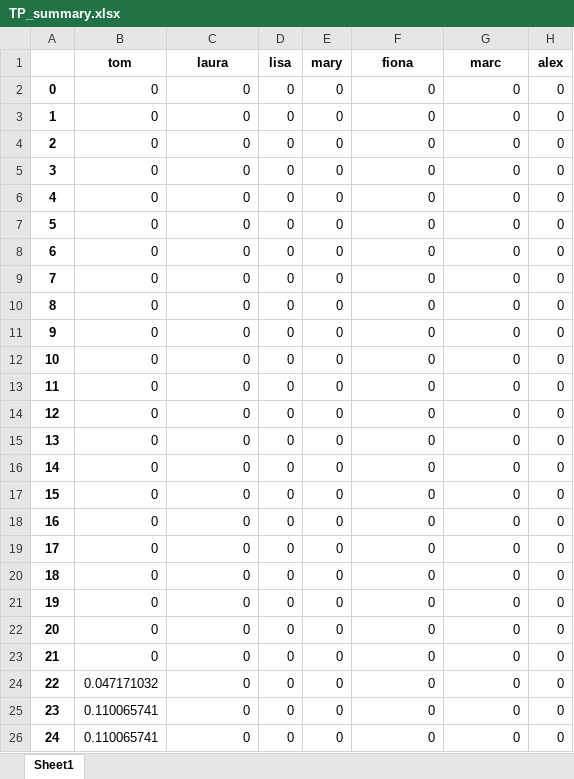
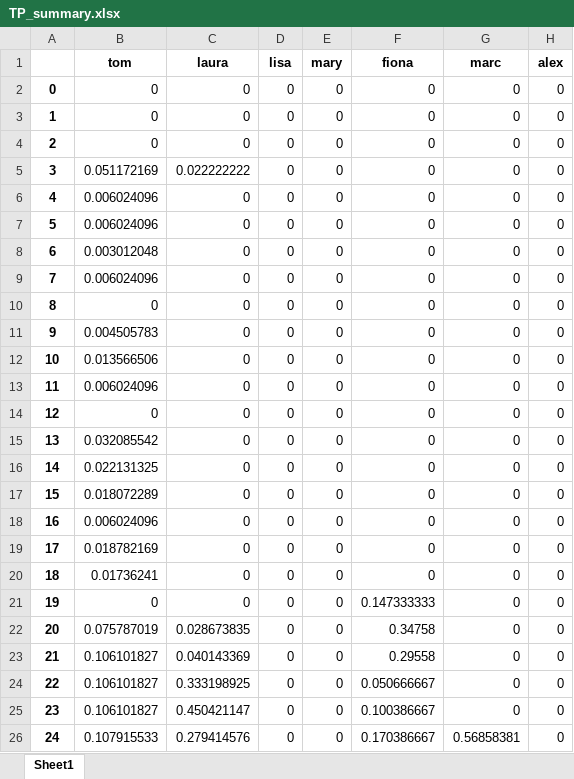
Before and after one commit to alex0267/marketing_mix_model_product, an Excel workbook: TP_summary.xlsx, sheet Sheet1, drawn as a sheet; only a part is shown; values as stored, in another font and other column widths than the file's, no borders; the diff covers the shown part only; the diff names each change by its address in the sheet, - before the commit and + after, or states it on an @@ line.

```diff
--- a/TP_summary.xlsx (sheet Sheet1)
+++ b/TP_summary.xlsx (sheet Sheet1)
-B5 (tom): 0
+B5 (tom): 0.051172169
-C5 (laura): 0
+C5 (laura): 0.022222222
-B6:B7 (tom): 0
+B6:B7 (tom): 0.006024096
-B8 (tom): 0
+B8 (tom): 0.003012048
-B9 (tom): 0
+B9 (tom): 0.006024096
-B11 (tom): 0
+B11 (tom): 0.004505783
-B12 (tom): 0
+B12 (tom): 0.013566506
-B13 (tom): 0
+B13 (tom): 0.006024096
-B15 (tom): 0
+B15 (tom): 0.032085542
-B16 (tom): 0
+B16 (tom): 0.022131325
-B17 (tom): 0
+B17 (tom): 0.018072289
-B18 (tom): 0
+B18 (tom): 0.006024096
-B19 (tom): 0
+B19 (tom): 0.018782169
-B20 (tom): 0
+B20 (tom): 0.01736241
-F21 (fiona): 0
+F21 (fiona): 0.147333333
-B22 (tom): 0
+B22 (tom): 0.075787019
-C22 (laura): 0
+C22 (laura): 0.028673835
-F22 (fiona): 0
+F22 (fiona): 0.34758
-B23 (tom): 0
+B23 (tom): 0.106101827
-C23 (laura): 0
+C23 (laura): 0.040143369
-F23 (fiona): 0
+F23 (fiona): 0.29558
-B24 (tom): 0.047171032
+B24 (tom): 0.106101827
-C24 (laura): 0
+C24 (laura): 0.333198925
-F24 (fiona): 0
+F24 (fiona): 0.050666667
-B25 (tom): 0.110065741
+B25 (tom): 0.106101827
-C25 (laura): 0
+C25 (laura): 0.450421147
-F25 (fiona): 0
+F25 (fiona): 0.100386667
-B26 (tom): 0.110065741
+B26 (tom): 0.107915533
-C26 (laura): 0
+C26 (laura): 0.279414576
-F26 (fiona): 0
+F26 (fiona): 0.170386667
-G26 (marc): 0
+G26 (marc): 0.56858381
```
Also changed, not shown: 225 edited cells elsewhere in this sheet, CTRL_summary.xlsx, analyseRC_df.xlsx, 25 other files.
